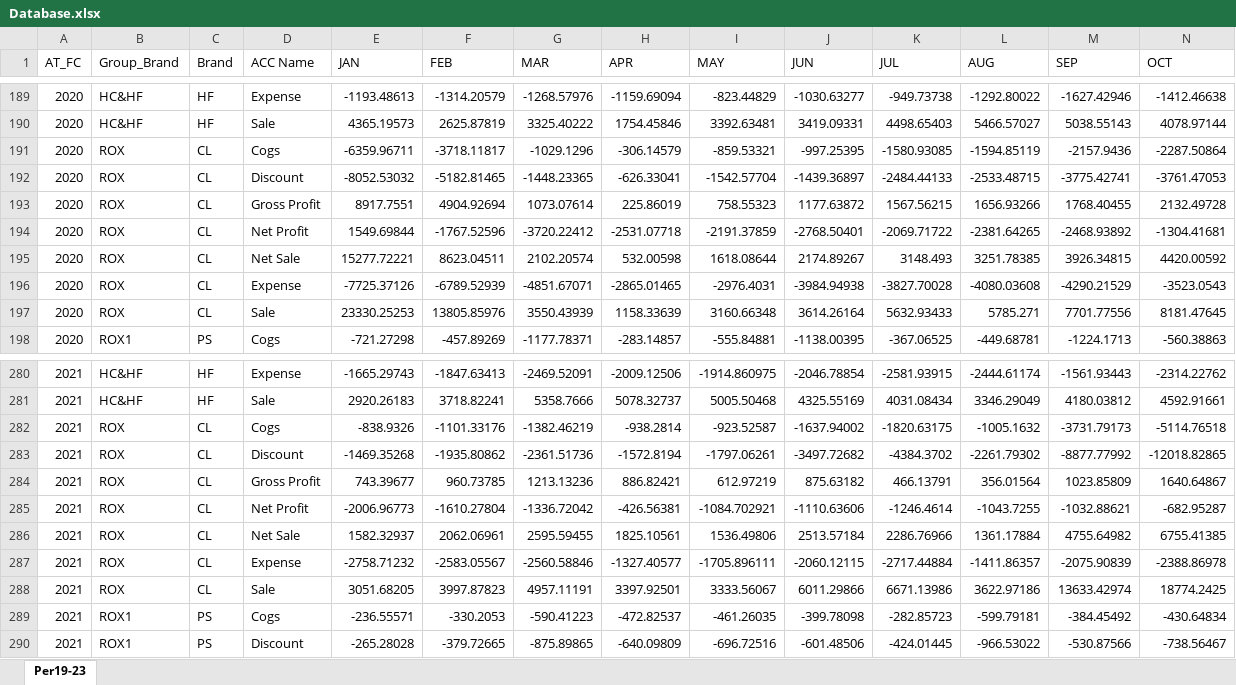
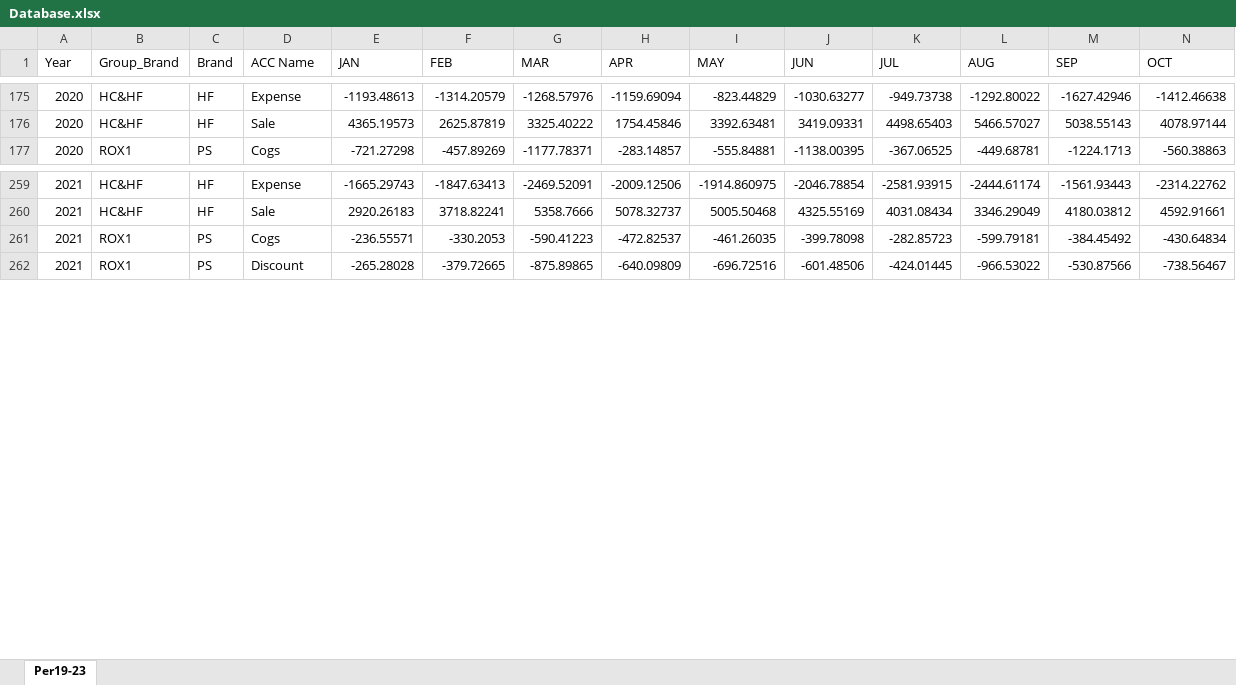
Before and after one commit to Aussachaa/SFG, an Excel workbook: Database.xlsx, sheet Per19-23, drawn as a sheet; only a part is shown, gaps mark what is left out; values as stored, in another font and other column widths than the file's, no borders; table styles not drawn; rows hold the shown columns only; the diff covers the shown part only; the diff names each change by its address in the sheet, - before the commit and + after, or states it on an @@ line.

```diff
--- a/Database.xlsx (sheet Per19-23)
+++ b/Database.xlsx (sheet Per19-23)
-A1: AT_FC
+A1: Year
-row 191: 2020 | ROX | CL | Cogs | -6359.96711 | -3718.11817 | -1029.1296 | -306.14579 | -859.53321 | -997.25395 | -1580.93085 | -1594.85119 | -2157.9436 | -2287.50864
-row 192: 2020 | ROX | CL | Discount | -8052.53032 | -5182.81465 | -1448.23365 | -626.33041 | -1542.57704 | -1439.36897 | -2484.44133 | -2533.48715 | -3775.42741 | -3761.47053
-row 193: 2020 | ROX | CL | Gross Profit | 8917.7551 | 4904.92694 | 1073.07614 | 225.86019 | 758.55323 | 1177.63872 | 1567.56215 | 1656.93266 | 1768.40455 | 2132.49728
-row 194: 2020 | ROX | CL | Net Profit | 1549.69844 | -1767.52596 | -3720.22412 | -2531.07718 | -2191.37859 | -2768.50401 | -2069.71722 | -2381.64265 | -2468.93892 | -1304.41681
-row 195: 2020 | ROX | CL | Net Sale | 15277.72221 | 8623.04511 | 2102.20574 | 532.00598 | 1618.08644 | 2174.89267 | 3148.493 | 3251.78385 | 3926.34815 | 4420.00592
-row 196: 2020 | ROX | CL | Expense | -7725.37126 | -6789.52939 | -4851.67071 | -2865.01465 | -2976.4031 | -3984.94938 | -3827.70028 | -4080.03608 | -4290.21529 | -3523.0543
-row 197: 2020 | ROX | CL | Sale | 23330.25253 | 13805.85976 | 3550.43939 | 1158.33639 | 3160.66348 | 3614.26164 | 5632.93433 | 5785.271 | 7701.77556 | 8181.47645
-row 282: 2021 | ROX | CL | Cogs | -838.9326 | -1101.33176 | -1382.46219 | -938.2814 | -923.52587 | -1637.94002 | -1820.63175 | -1005.1632 | -3731.79173 | -5114.76518
-row 283: 2021 | ROX | CL | Discount | -1469.35268 | -1935.80862 | -2361.51736 | -1572.8194 | -1797.06261 | -3497.72682 | -4384.3702 | -2261.79302 | -8877.77992 | -12018.82865
-row 284: 2021 | ROX | CL | Gross Profit | 743.39677 | 960.73785 | 1213.13236 | 886.82421 | 612.97219 | 875.63182 | 466.13791 | 356.01564 | 1023.85809 | 1640.64867
-row 285: 2021 | ROX | CL | Net Profit | -2006.96773 | -1610.27804 | -1336.72042 | -426.56381 | -1084.702921 | -1110.63606 | -1246.4614 | -1043.7255 | -1032.88621 | -682.95287
-row 286: 2021 | ROX | CL | Net Sale | 1582.32937 | 2062.06961 | 2595.59455 | 1825.10561 | 1536.49806 | 2513.57184 | 2286.76966 | 1361.17884 | 4755.64982 | 6755.41385
-row 287: 2021 | ROX | CL | Expense | -2758.71232 | -2583.05567 | -2560.58846 | -1327.40577 | -1705.896111 | -2060.12115 | -2717.44884 | -1411.86357 | -2075.90839 | -2388.86978
-row 288: 2021 | ROX | CL | Sale | 3051.68205 | 3997.87823 | 4957.11191 | 3397.92501 | 3333.56067 | 6011.29866 | 6671.13986 | 3622.97186 | 13633.42974 | 18774.2425
```
Also changed, not shown: 28 removed rows elsewhere in this sheet.
